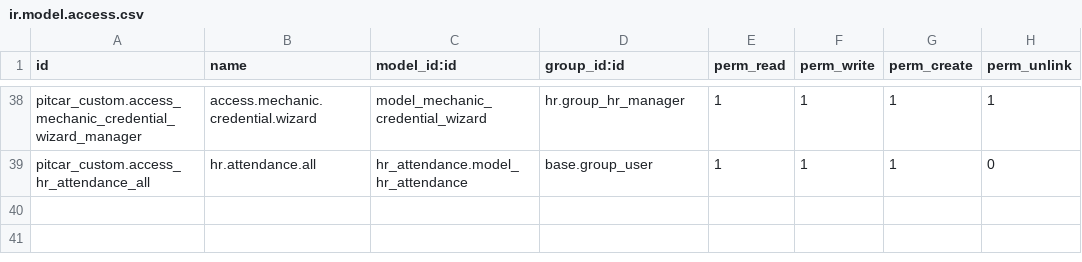
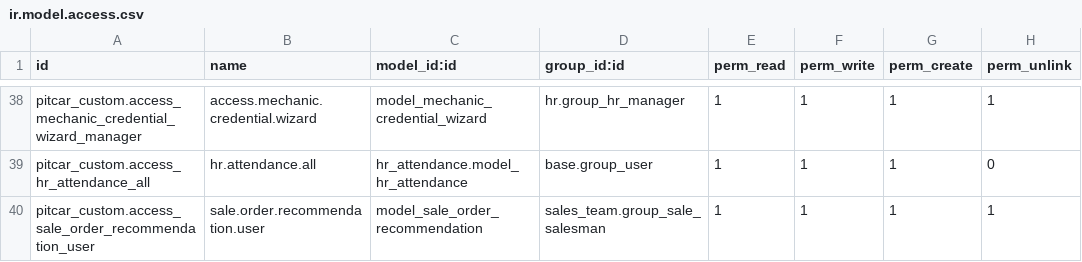
Before and after one commit to teddinata/odoo-pitcar, a CSV file: pitcar_custom/security/ir.model.access.csv, drawn as a sheet; only a part is shown, gaps mark what is left out; the diff names each change by its address in the sheet, - before the commit and + after, or states it on an @@ line.

Commit message:
feat: add recommendation service

```diff
--- a/pitcar_custom/security/ir.model.access.csv
+++ b/pitcar_custom/security/ir.model.access.csv
+row 40: pitcar_custom.access_sale_order_recommendation_user | sale.order.recommendation.user | model_sale_order_recommendation | sales_team.group_sale_salesman | 1 | 1 | 1 | 1
```
Also changed, not shown: 6 other files.
